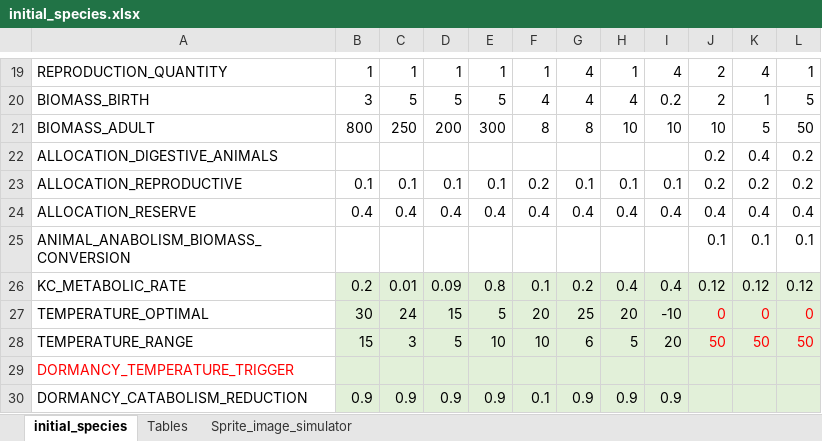
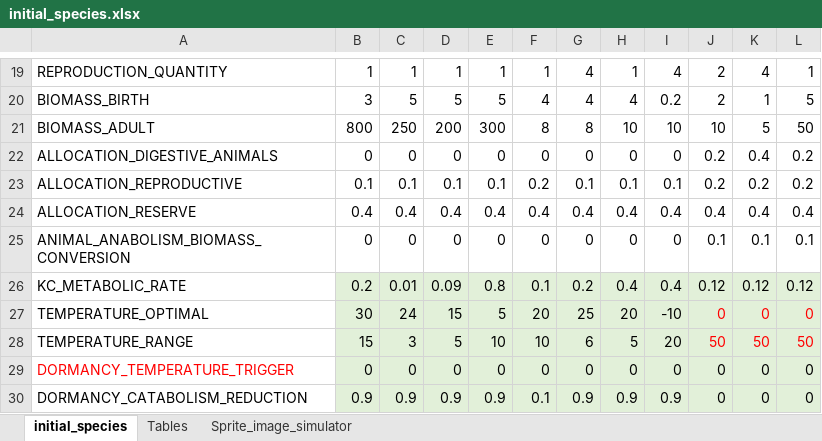
Before and after one commit to taganz/terraformer2d, an Excel workbook: datafiles/initial_species.xlsx, sheet initial_species, drawn as a sheet; only a part is shown, gaps mark what is left out; values as stored, in another font and other column widths than the file's, no borders; conditional formats not drawn; the diff covers the shown part only; the diff names each change by its address in the sheet, - before the commit and + after, or states it on an @@ line.

Commit message:
bugfixing species

```diff
--- a/datafiles/initial_species.xlsx (sheet initial_species)
+++ b/datafiles/initial_species.xlsx (sheet initial_species)
-B22: (empty)
+B22: 0
-C22: (empty)
+C22: 0
-D22: (empty)
+D22: 0
-E22: (empty)
+E22: 0
-F22: (empty)
+F22: 0
-G22: (empty)
+G22: 0
-H22: (empty)
+H22: 0
-I22: (empty)
+I22: 0
-B25: (empty)
+B25: 0
-C25: (empty)
+C25: 0
-D25: (empty)
+D25: 0
-E25: (empty)
+E25: 0
-F25: (empty)
+F25: 0
-G25: (empty)
+G25: 0
-H25: (empty)
+H25: 0
-I25: (empty)
+I25: 0
-B29: (empty)
+B29: 0
-C29: (empty)
+C29: 0
-D29: (empty)
+D29: 0
-E29: (empty)
+E29: 0
-F29: (empty)
+F29: 0
-G29: (empty)
+G29: 0
-H29: (empty)
+H29: 0
-I29: (empty)
+I29: 0
-J29:J30: (empty)
+J29:J30: 0
-K29:K30: (empty)
+K29:K30: 0
-L29:L30: (empty)
+L29:L30: 0
```
Also changed, not shown: 85 edited cells elsewhere in this sheet, 26 other files.
